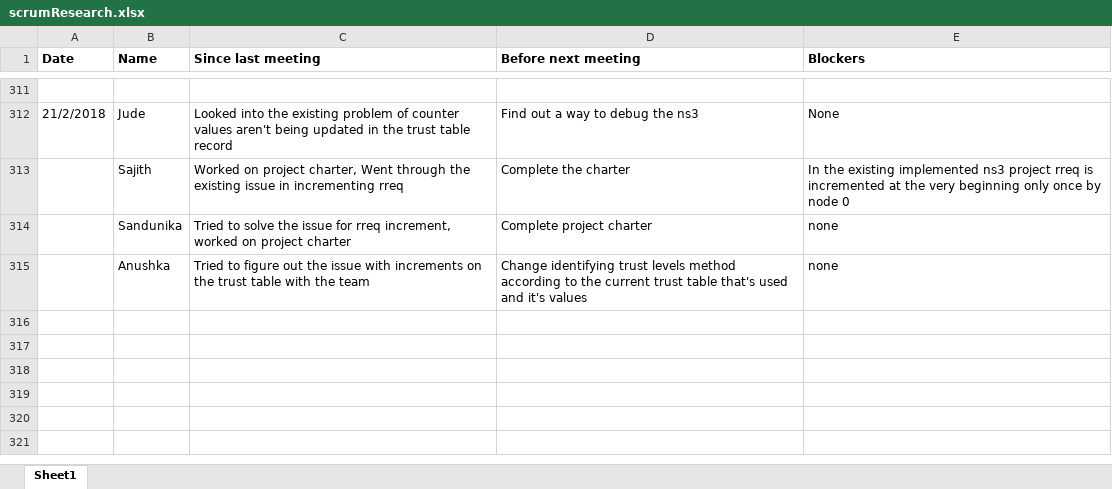
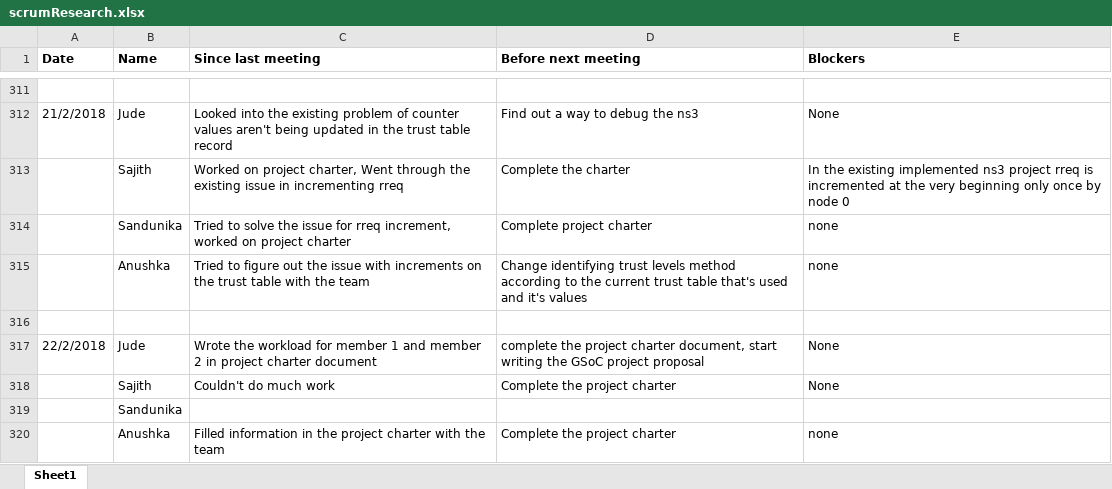
Before and after one commit to SajithNew16/Doc, an Excel workbook: scrumResearch.xlsx, sheet Sheet1, drawn as a sheet; only a part is shown, gaps mark what is left out; values as stored, in another font and other column widths than the file's, no borders; the diff names each change by its address in the sheet, - before the commit and + after, or states it on an @@ line.

Commit message:
added

```diff
--- a/scrumResearch.xlsx (sheet Sheet1)
+++ b/scrumResearch.xlsx (sheet Sheet1)
+row 316: (empty)
+row 317: 22/2/2018 | Jude | Wrote the workload for member 1 and member 2 in project charter document | complete the project charter document, start writing the GSoC project proposal | None
+row 318:  | Sajith | Couldn't do much work | Complete the project charter | None
+row 319:  | Sandunika
+row 320:  | Anushka | Filled information in the project charter with the team | Complete the project charter | none
```
